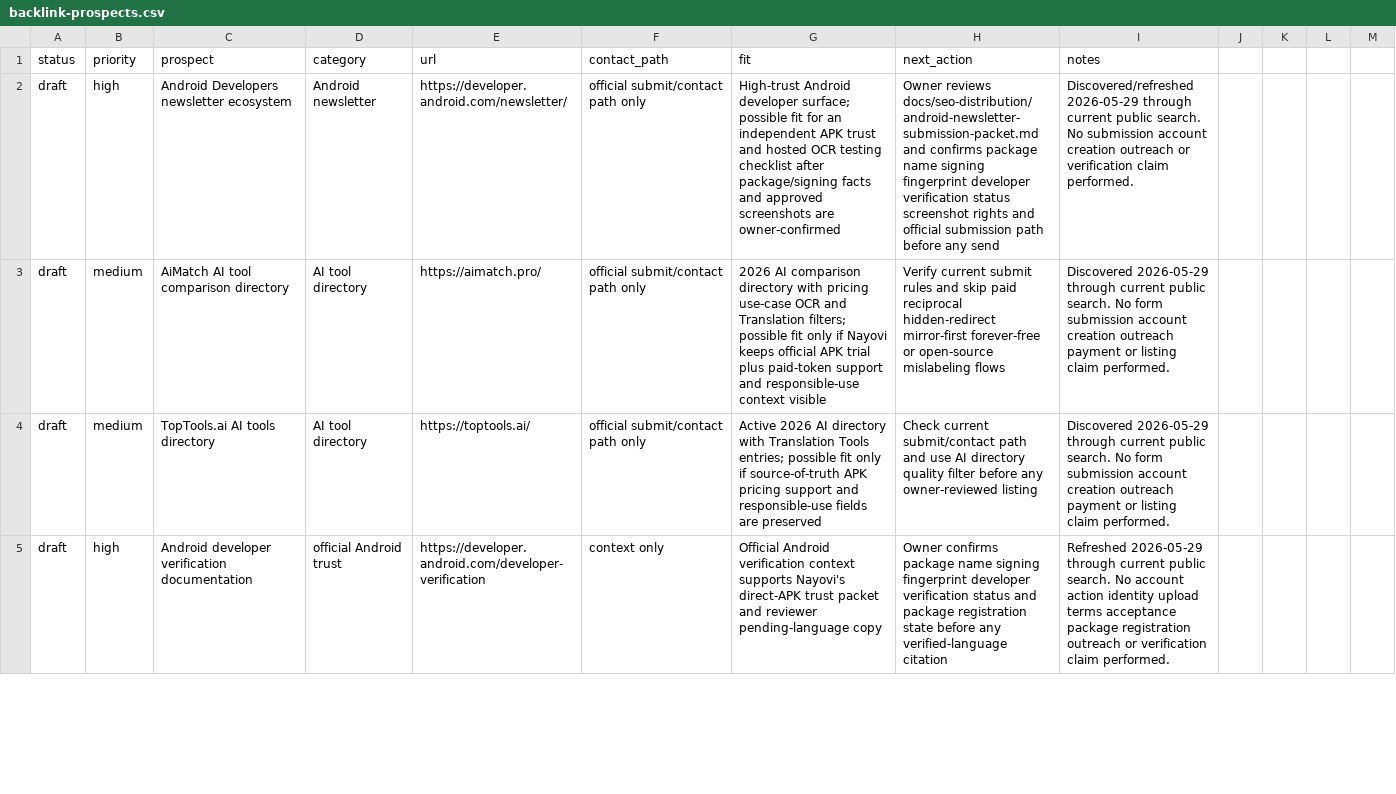
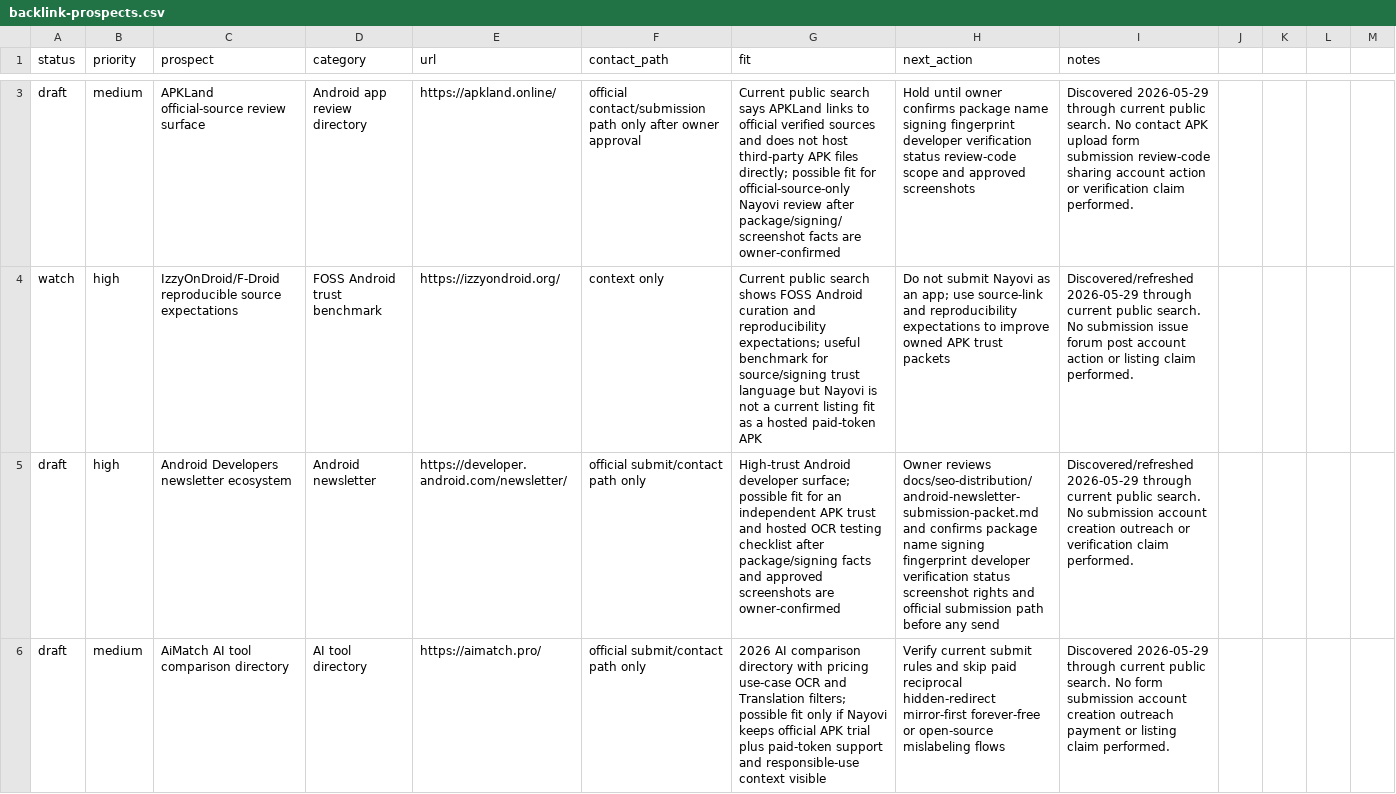
Before and after one commit to borjiomar38/tachi-back, a CSV file: docs/growth/backlink-prospects.csv, drawn as a sheet; only a part is shown, gaps mark what is left out; the shorter side is filled out with more unchanged rows; the diff covers the shown part only; the diff names each change by its address in the sheet, - before the commit and + after, or states it on an @@ line.

Commit message:
Add newsletter trust packet for SEO distribution

```diff
--- a/docs/growth/backlink-prospects.csv
+++ b/docs/growth/backlink-prospects.csv
+row 3: draft | medium | APKLand official-source review surface | Android app review directory | https://apkland.online/ | official contact/submission path only after owner approval | Current public search says APKLand links to official verified sources and does not host third-party APK files directly; possible fit for official-source-only Nayovi review after package/signing/screenshot facts are owner-confirmed | Hold until owner confirms package name signing fingerprint developer verification status review-code scope and approved screenshots | Discovered 2026-05-29 through current public search. No contact APK upload form submission review-code sharing account action or verification claim performed.
+row 4: watch | high | IzzyOnDroid/F-Droid reproducible source expectations | FOSS Android trust benchmark | https://izzyondroid.org/ | context only | Current public search shows FOSS Android curation and reproducibility expectations; useful benchmark for source/signing trust language but Nayovi is not a current listing fit as a hosted paid-token APK | Do not submit Nayovi as an app; use source-link and reproducibility expectations to improve owned APK trust packets | Discovered/refreshed 2026-05-29 through current public search. No submission issue forum post account action or listing claim performed.
```
Also changed, not shown: 1 added row elsewhere in this file, 7 other files.
